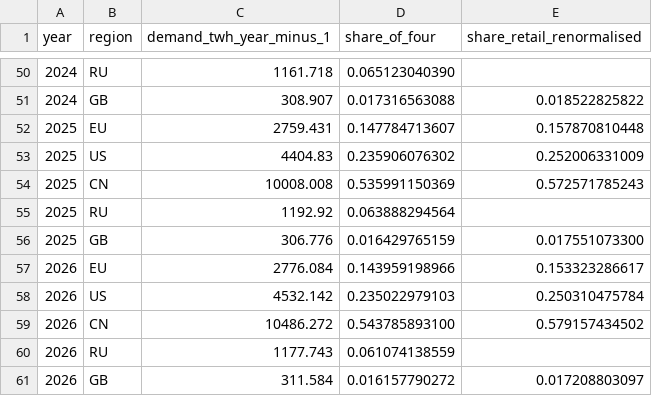
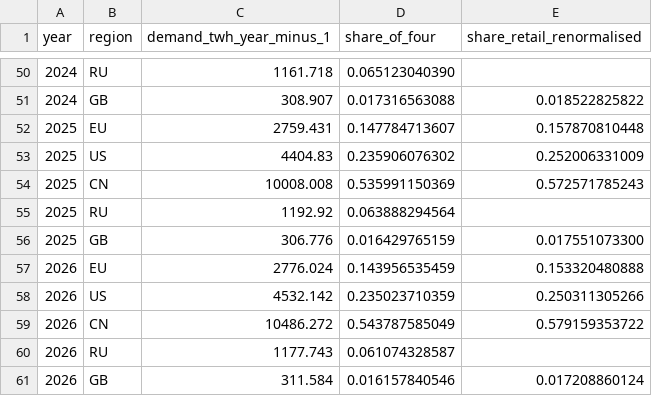
Before and after one commit to Bladetrain3r/Four-Corners-Index, a CSV file: data/index/weights.csv, drawn as a sheet; only a part is shown, gaps mark what is left out.

```diff
--- a/data/index/weights.csv
+++ b/data/index/weights.csv
@@ -56,6 +56,6 @@ year,region,demand_twh_year_minus_1,share_of_four,share_retail_renormalised
 2025,GB,306.776,0.016429765159,0.017551073300
-2026,EU,2776.084,0.143959198966,0.153323286617
-2026,US,4532.142,0.235022979103,0.250310475784
-2026,CN,10486.272,0.543785893100,0.579157434502
-2026,RU,1177.743,0.061074138559,
-2026,GB,311.584,0.016157790272,0.017208803097
+2026,EU,2776.024,0.143956535459,0.153320480888
+2026,US,4532.142,0.235023710359,0.250311305266
+2026,CN,10486.272,0.543787585049,0.579159353722
+2026,RU,1177.743,0.061074328587,
+2026,GB,311.584,0.016157840546,0.017208860124
```
Also changed, not shown: data/index/retail.csv, data/series/daily/ecb__exr_daily/2024-10.csv, 12 other files.
